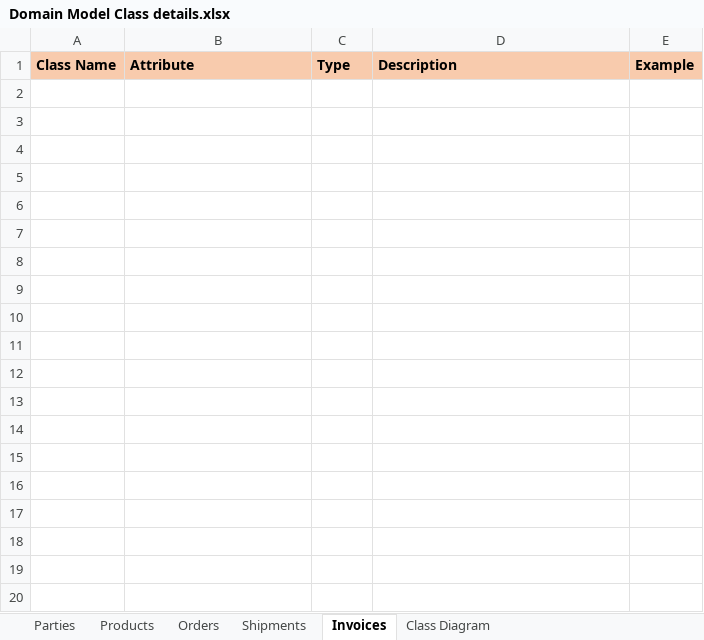
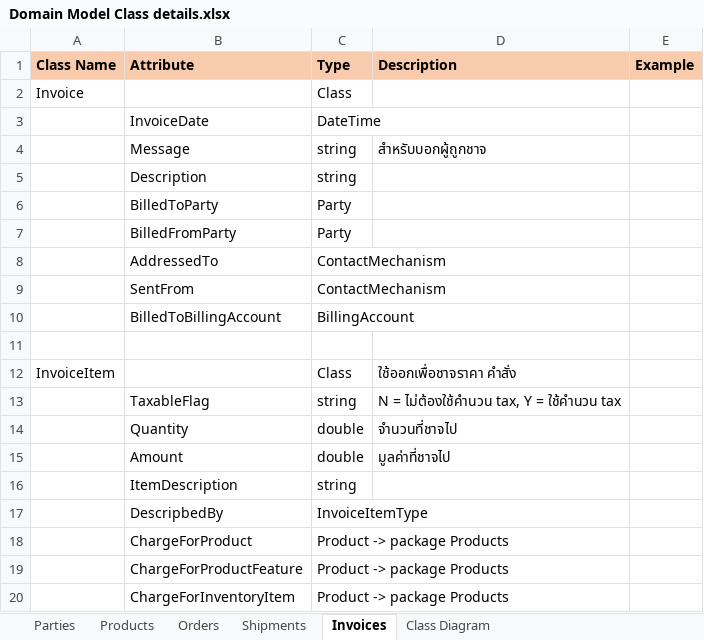
Before and after one commit to chavp/AnalysisERP, an Excel workbook: DetailsSpec/Domain Model Class details.xlsx, sheet Invoices, drawn as a sheet; only a part is shown; values as stored, in another font and other column widths than the file's, no borders; the diff covers the shown part only; the diff names each change by its address in the sheet, - before the commit and + after, or states it on an @@ line.

```diff
--- a/DetailsSpec/Domain Model Class details.xlsx (sheet Invoices)
+++ b/DetailsSpec/Domain Model Class details.xlsx (sheet Invoices)
+row 2: Invoice |  | Class
+row 3:  | InvoiceDate | DateTime
+row 4:  | Message | string | สำหรับบอกผู้ถูกชาจ
+row 5:  | Description | string
+row 6:  | BilledToParty | Party
+row 7:  | BilledFromParty | Party
+row 8:  | AddressedTo | ContactMechanism
+row 9:  | SentFrom | ContactMechanism
+row 10:  | BilledToBillingAccount | BillingAccount
+row 11: (empty)
+row 12: InvoiceItem |  | Class | ใช้ออกเพื่อชาจราคา คำสั่ง
+row 13:  | TaxableFlag | string | N = ไม่ต้องใช้คำนวน tax, Y = ใช้คำนวน tax
+row 14:  | Quantity | double | จำนวนที่ชาจไป
+row 15:  | Amount | double | มูลค่าที่ชาจไป
+row 16:  | ItemDescription | string
+row 17:  | DescripbedBy | InvoiceItemType
+row 18:  | ChargeForProduct | Product -> package Products
+row 19:  | ChargeForProductFeature | Product -> package Products
+row 20:  | ChargeForInventoryItem | Product -> package Products
```
Also changed, not shown: 96 added rows elsewhere in this sheet, sheet Class Diagram, DetailsSpec/Stock_details_spec.xlsx.
